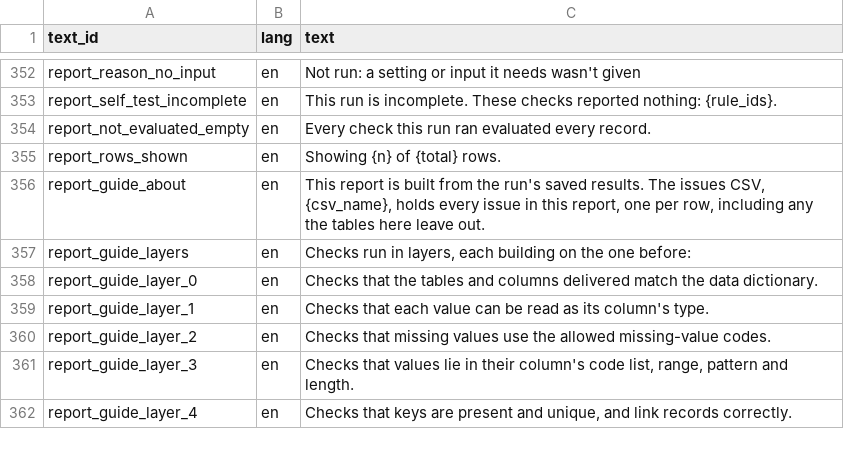
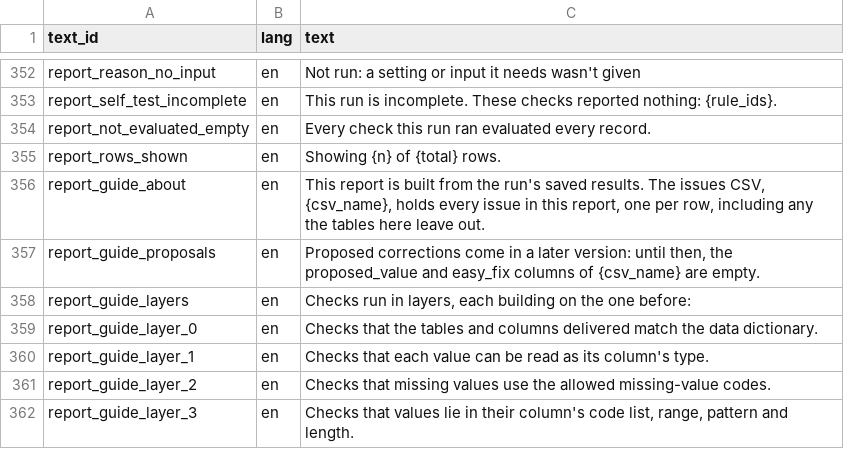
Before and after one commit to blaiseratcliffe/groundplotqc, a CSV file: inst/extdata/text/report_text_engine.csv, drawn as a sheet; only a part is shown, gaps mark what is left out; the shorter side is filled out with more unchanged rows.

Commit message:
Every provider report's guide says, right after what the report is, that proposed corrections come in a later version and its CSV's proposal columns are empty until then; a test runs the same text rows through the build's slot check and pre-flight's text_slot_unknown (M8, D22.9, D22.10, D22.26)
Claude-Session: 02d37ec2-569d-4920-afa2-650ee06a38b8

```diff
--- a/inst/extdata/text/report_text_engine.csv
+++ b/inst/extdata/text/report_text_engine.csv
@@ -356,2 +356,3 @@
 "report_guide_about","en","This report is built from the run's saved results. The issues CSV, {csv_name}, holds every issue in this report, one per row, including any the tables here leave out."
+"report_guide_proposals","en","Proposed corrections come in a later version: until then, the proposed_value and easy_fix columns of {csv_name} are empty."
 "report_guide_layers","en","Checks run in layers, each building on the one before:"
```
Also changed, not shown: 8 other files.
